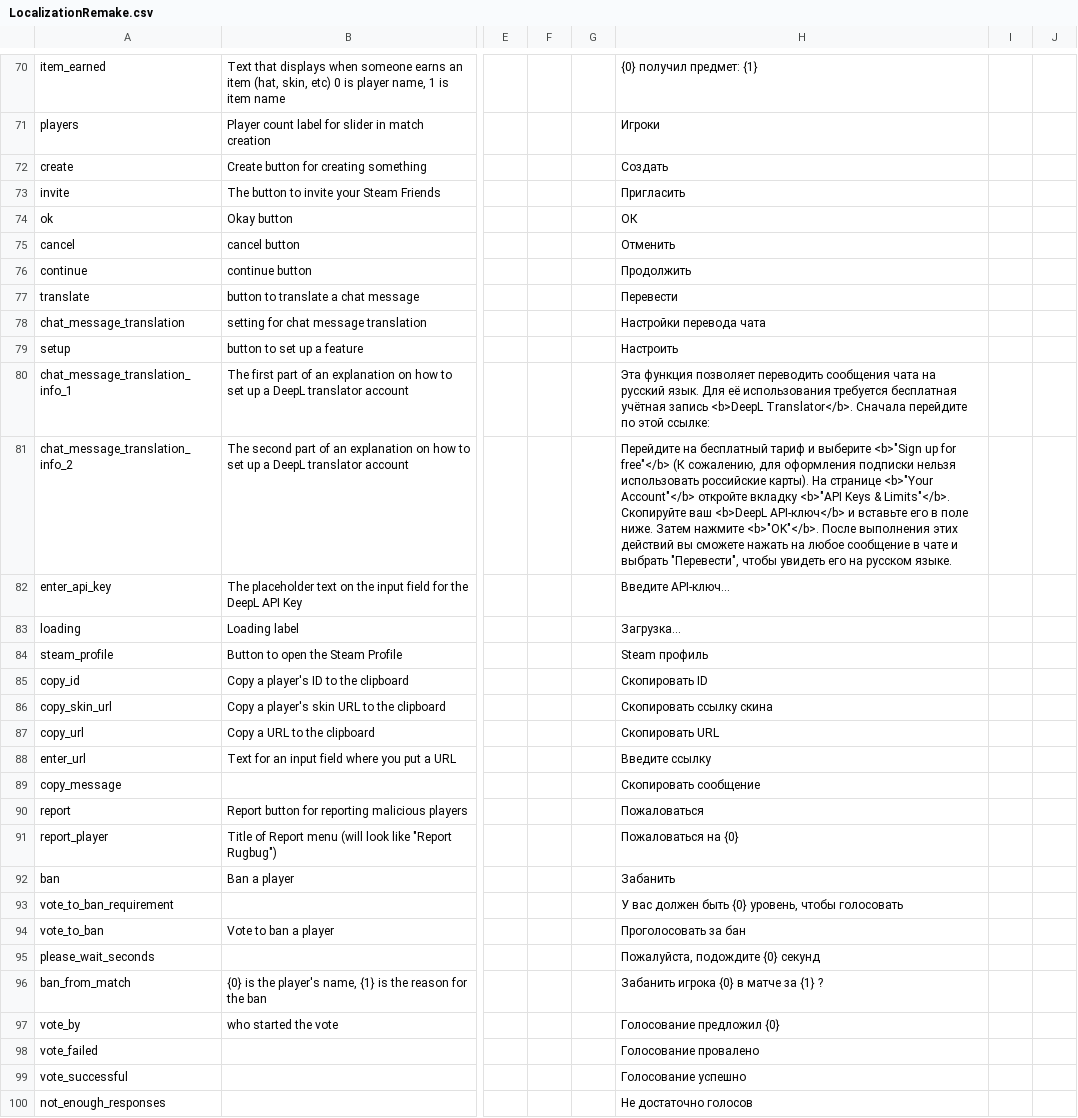
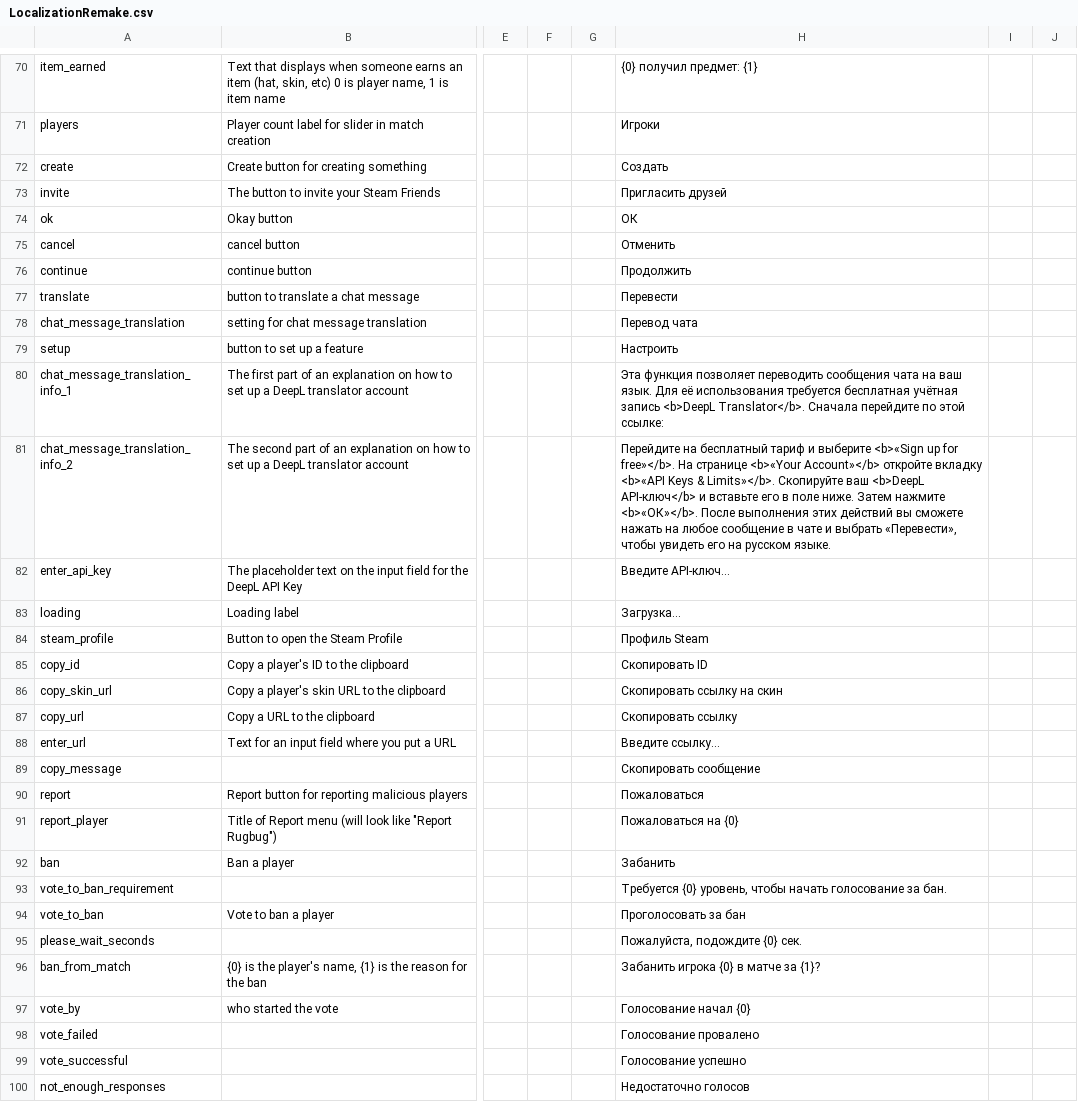
Before and after one commit to itlwas/redmatch2-ru-localization-fix, a CSV file: LocalizationRemake.csv, drawn as a sheet; only a part is shown, gaps mark what is left out; the diff covers the shown part only; the diff names each change by its address in the sheet, - before the commit and + after, or states it on an @@ line.

```diff
--- a/LocalizationRemake.csv
+++ b/LocalizationRemake.csv
-H73: Пригласить
+H73: Пригласить друзей
-H78: Настройки перевода чата
+H78: Перевод чата
-H80: …чата на русский язык. Для…
+H80: …чата на ваш язык. Для…
-H81: …и выберите <b>"Sign up for free"</b> (К сожалению, для оформления подписки нельзя использовать российские карты). На странице <b>"Your Account"</b> откройте вкладку <b>"API Keys & Limits"</b>. Скопируйте ваш <b>DeepL API-ключ</b> и вставьте его в поле ниже. Затем нажмите <b>"OK"</b>. После выполнения этих действий вы сможете нажать на любое сообщение в чате и выбрать "Перевести", чтобы увидеть…
+H81: …и выберите <b>«Sign up for free»</b>. На странице <b>«Your Account»</b> откройте вкладку <b>«API Keys & Limits»</b>. Скопируйте ваш <b>DeepL API-ключ</b> и вставьте его в поле ниже. Затем нажмите <b>«ОК»</b>. После выполнения этих действий вы сможете нажать на любое сообщение в чате и выбрать «Перевести», чтобы увидеть…
-H83: Загрузка...
+H83: Загрузка…
-H84: Steam профиль
+H84: Профиль Steam
-H86: Скопировать ссылку скина
+H86: Скопировать ссылку на скин
-H87: Скопировать URL
+H87: Скопировать ссылку
-H88: Введите ссылку
+H88: Введите ссылку…
-H93: У вас должен быть {0} уровень, чтобы голосовать
+H93: Требуется {0} уровень, чтобы начать голосование за бан.
-H95: Пожалуйста, подождите {0} секунд
+H95: Пожалуйста, подождите {0} сек.
-H96: Забанить игрока {0} в матче за {1} ?
+H96: Забанить игрока {0} в матче за {1}?
-H97: Голосование предложил {0}
+H97: Голосование начал {0}
-H100: Не достаточно голосов
+H100: Недостаточно голосов
```
Also changed, not shown: 1 added row, 2 removed rows and 162 edited cells elsewhere in this file.
